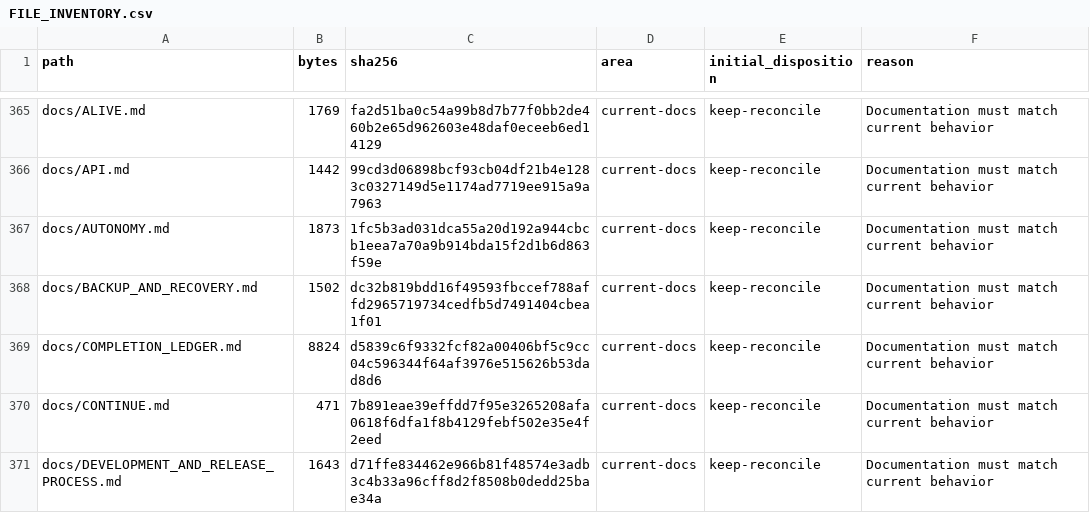
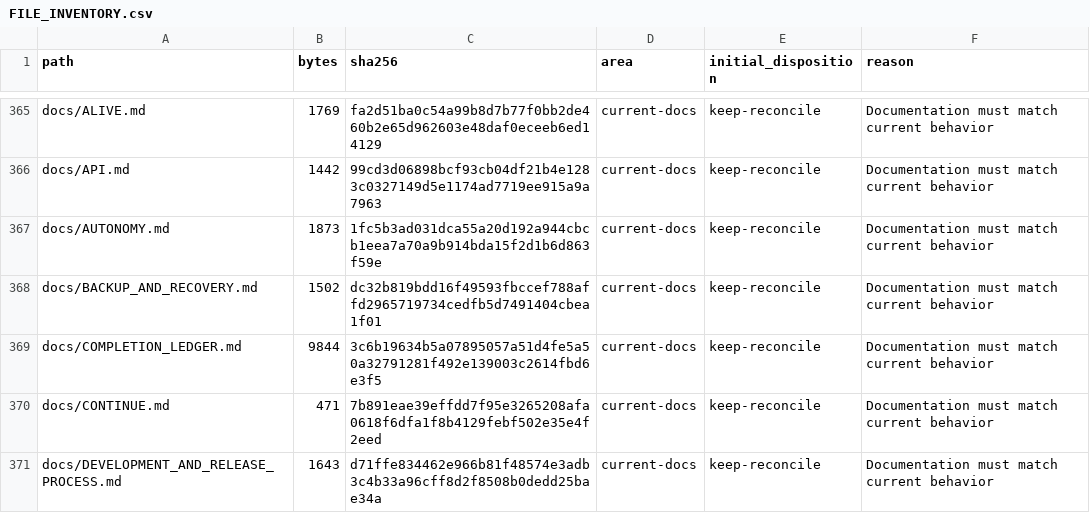
Before and after one commit to LoSkroefie/seven-ai, a CSV file: docs/FILE_INVENTORY.csv, drawn as a sheet; only a part is shown, gaps mark what is left out; the diff covers the shown part only.

```diff
--- a/docs/FILE_INVENTORY.csv
+++ b/docs/FILE_INVENTORY.csv
@@ -368,3 +368,3 @@ docs/AUTONOMY.md,1873,1fc5b3ad031dca55a20d192a944cbcb1eea7a70a9b914bda15f2d1b6d8
 docs/BACKUP_AND_RECOVERY.md,1502,dc32b819bdd16f49593fbccef788affd2965719734cedfb5d7491404cbea1f01,current-docs,keep-reconcile,Documentation must match current behavior
-docs/COMPLETION_LEDGER.md,8824,d5839c6f9332fcf82a00406bf5c9cc04c596344f64af3976e515626b53dad8d6,current-docs,keep-reconcile,Documentation must match current behavior
+docs/COMPLETION_LEDGER.md,9844,3c6b19634b5a07895057a51d4fe5a50a32791281f492e139003c2614fbd6e3f5,current-docs,keep-reconcile,Documentation must match current behavior
 docs/CONTINUE.md,471,7b891eae39effdd7f95e3265208afa0618f6dfa1f8b4129febf502e35e4f2eed,current-docs,keep-reconcile,Documentation must match current behavior
```
Also changed, not shown: 3 added rows and 8 edited cells elsewhere in this file, 6 other files.
